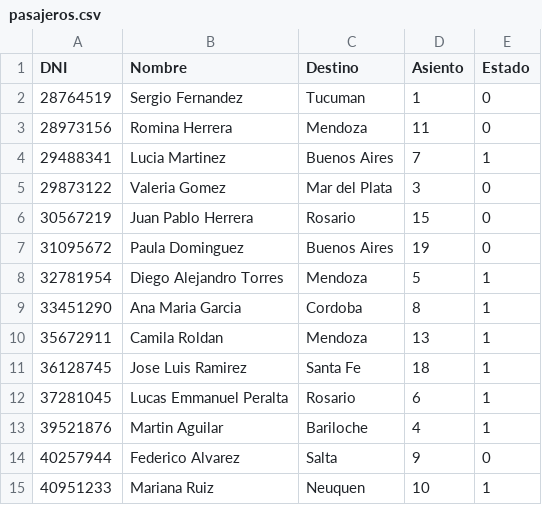
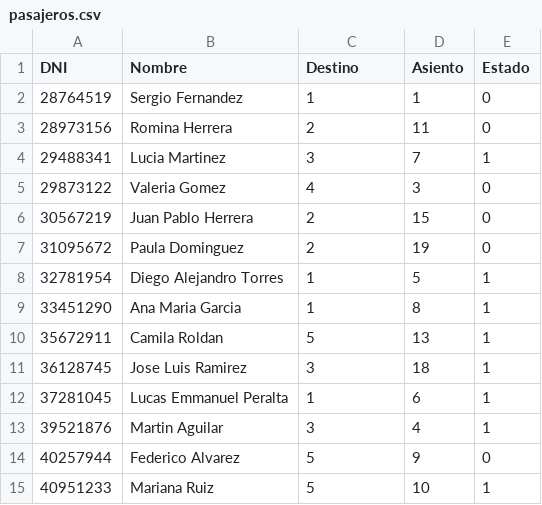
Before and after one commit to miguel-pereyra/Sistema-de-venta-de-pasajes, a CSV file: pasajeros.csv, drawn as a sheet.

```diff
--- a/pasajeros.csv
+++ b/pasajeros.csv
@@ -1,15 +1,15 @@
 DNI,Nombre,Destino,Asiento,Estado
-28764519,Sergio Fernandez,Tucuman,1,0
-28973156,Romina Herrera,Mendoza,11,0
-29488341,Lucia Martinez,Buenos Aires,7,1
-29873122,Valeria Gomez,Mar del Plata,3,0
-30567219,Juan Pablo Herrera,Rosario,15,0
-31095672,Paula Dominguez,Buenos Aires,19,0
-32781954,Diego Alejandro Torres,Mendoza,5,1
-33451290,Ana Maria Garcia,Cordoba,8,1
-35672911,Camila Roldan,Mendoza,13,1
-36128745,Jose Luis Ramirez,Santa Fe,18,1
-37281045,Lucas Emmanuel Peralta,Rosario,6,1
-39521876,Martin Aguilar,Bariloche,4,1
-40257944,Federico Alvarez,Salta,9,0
-40951233,Mariana Ruiz,Neuquen,10,1
+28764519,Sergio Fernandez,1,1,0
+28973156,Romina Herrera,2,11,0
+29488341,Lucia Martinez,3,7,1
+29873122,Valeria Gomez,4,3,0
+30567219,Juan Pablo Herrera,2,15,0
+31095672,Paula Dominguez,2,19,0
+32781954,Diego Alejandro Torres,1,5,1
+33451290,Ana Maria Garcia,1,8,1
+35672911,Camila Roldan,5,13,1
+36128745,Jose Luis Ramirez,3,18,1
+37281045,Lucas Emmanuel Peralta,1,6,1
+39521876,Martin Aguilar,3,4,1
+40257944,Federico Alvarez,5,9,0
+40951233,Mariana Ruiz,5,10,1
```
Also changed, not shown: 2 other files.
